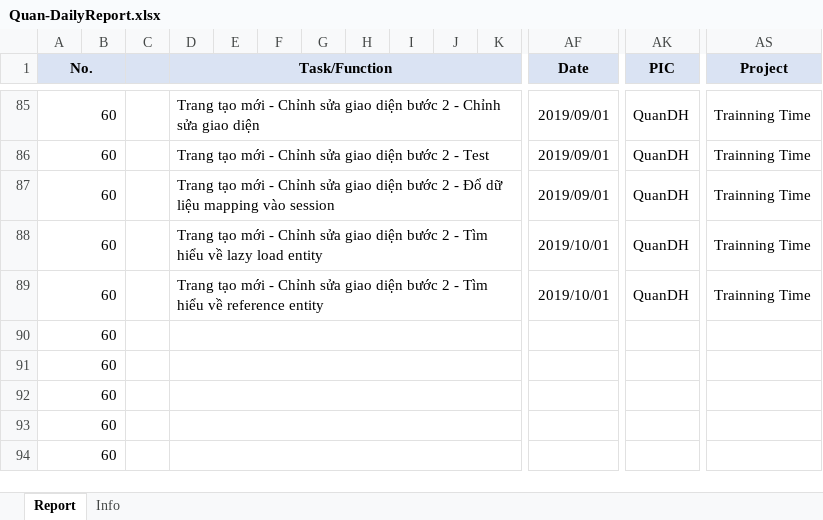
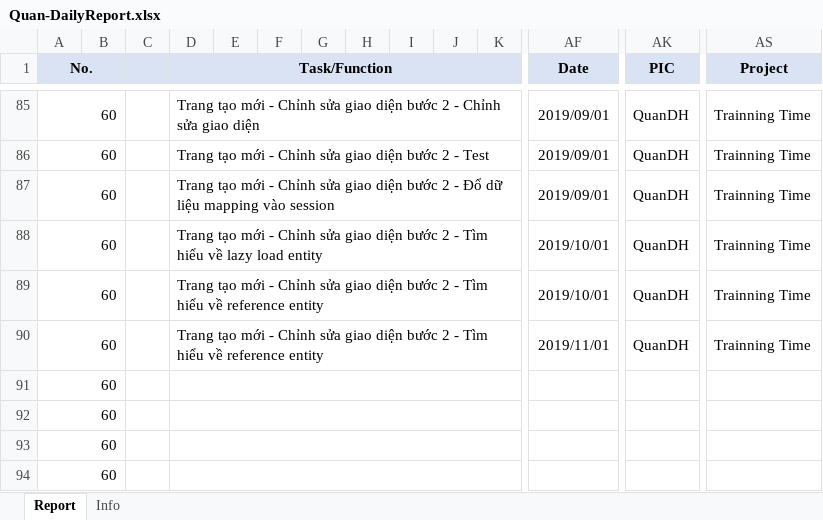
Before and after one commit to pcadev/Reports, an Excel workbook: DailyReport/Quan-DailyReport.xlsx, sheet Report, drawn as a sheet; only a part is shown, gaps mark what is left out; values as stored, in another font and other column widths than the file's, no borders; charts and pictures not drawn; removed rows and columns are numbered as before the commit, all else as after; rows hold the shown columns only; the diff names each change by its address in the sheet, - before the commit and + after, or states it on an @@ line.

Commit message:
Tìm hiểu về lazy load và reference entity ngày 11/1/2019

```diff
--- a/DailyReport/Quan-DailyReport.xlsx (sheet Report)
+++ b/DailyReport/Quan-DailyReport.xlsx (sheet Report)
-row 90: 60
+row 90: 60 |  |  | Trang tạo mới - Chỉnh sửa giao diện bước 2 - Tìm hiểu về reference entity |  |  |  |  |  |  |  | 2019/11/01 | QuanDH | Trainning Time
```
Also changed, not shown: charts or pictures.
